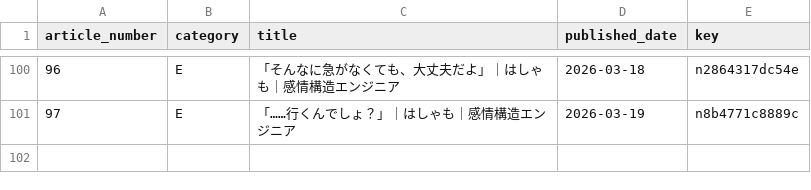
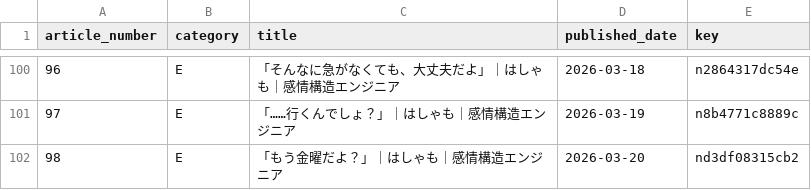
Before and after one commit to hasyamo/note-stats-tracker, a CSV file: data/article_categories.csv, drawn as a sheet; only a part is shown, gaps mark what is left out; the diff names each change by its address in the sheet, - before the commit and + after, or states it on an @@ line.

Commit message:
2026-03-20 #98

```diff
--- a/data/article_categories.csv
+++ b/data/article_categories.csv
+row 102: 98 | E | 「もう金曜だよ？」｜はしゃも｜感情構造エンジニア | 2026-03-20 | nd3df08315cb2
```
